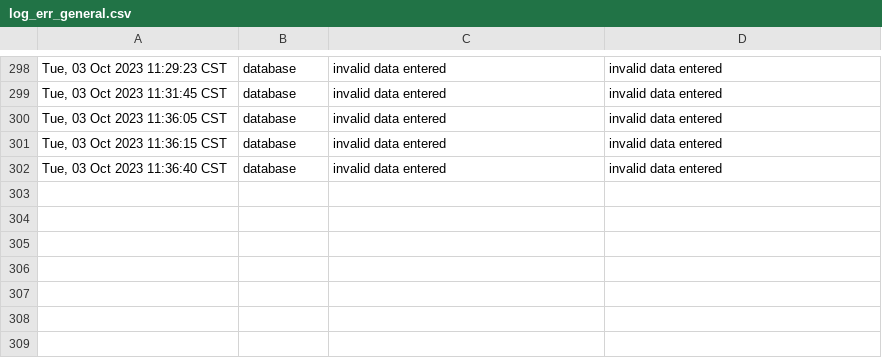
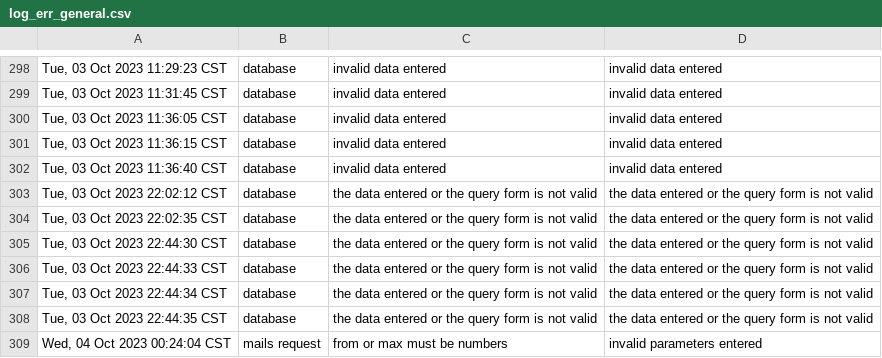
Before and after one commit to FranMT-S/chi-zinc-server, a CSV file: logs/log_err_general.csv, drawn as a sheet; only a part is shown, gaps mark what is left out; the diff names each change by its address in the sheet, - before the commit and + after, or states it on an @@ line.

```diff
--- a/logs/log_err_general.csv
+++ b/logs/log_err_general.csv
+row 303: Tue, 03 Oct 2023 22:02:12 CST | database | the data entered or the query form is not valid | the data entered or the query form is not valid
+row 304: Tue, 03 Oct 2023 22:02:35 CST | database | the data entered or the query form is not valid | the data entered or the query form is not valid
+row 305: Tue, 03 Oct 2023 22:44:30 CST | database | the data entered or the query form is not valid | the data entered or the query form is not valid
+row 306: Tue, 03 Oct 2023 22:44:33 CST | database | the data entered or the query form is not valid | the data entered or the query form is not valid
+row 307: Tue, 03 Oct 2023 22:44:34 CST | database | the data entered or the query form is not valid | the data entered or the query form is not valid
+row 308: Tue, 03 Oct 2023 22:44:35 CST | database | the data entered or the query form is not valid | the data entered or the query form is not valid
+row 309: Wed, 04 Oct 2023 00:24:04 CST | mails request | from or max must be numbers | invalid parameters entered
```
Also changed, not shown: 4 other files.
